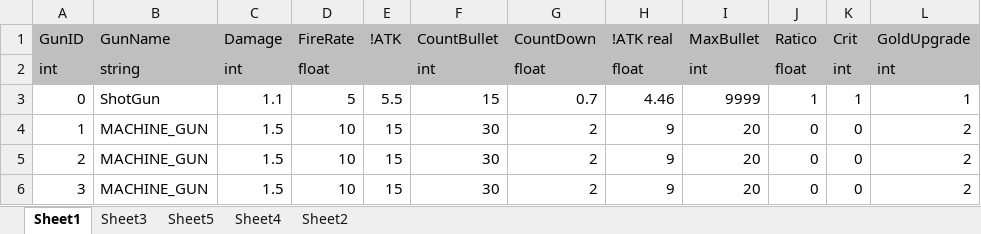
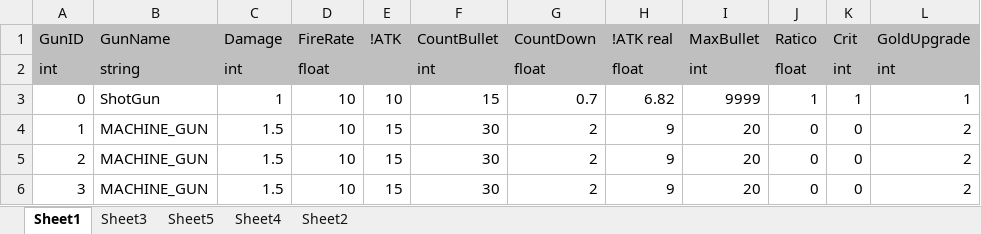
Before and after one commit to FukyVer2/Hero-Cowboy, an Excel workbook: Data/GunDataConfig.xlsx, sheet Sheet1, drawn as a sheet; only a part is shown; values as stored, in another font and other column widths than the file's, no borders; the diff names each change by its address in the sheet, - before the commit and + after, or states it on an @@ line.

```diff
--- a/Data/GunDataConfig.xlsx (sheet Sheet1)
+++ b/Data/GunDataConfig.xlsx (sheet Sheet1)
-C3 (Damage): 1.1
+C3 (Damage): 1
-D3 (FireRate): 5
+D3 (FireRate): 10
-E3 (!ATK): 5.5
+E3 (!ATK): 10
-H3 (!ATK real): 4.46
+H3 (!ATK real): 6.82
```
Also changed, not shown: sheet Sheet4, Data/EnemyConfig.xlsx, Data/GunLevelConfig.xlsx, 13 other files.
